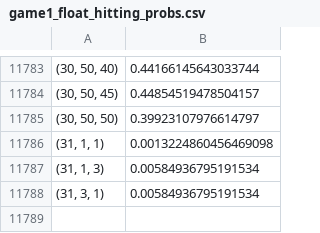
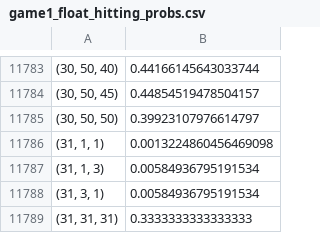
Before and after one commit to 7angel4/3-person-betting-game, a CSV file: game1_two_player/data/game1_float_hitting_probs.csv, drawn as a sheet; only a part is shown, gaps mark what is left out; the diff names each change by its address in the sheet, - before the commit and + after, or states it on an @@ line.

Commit message:
Added more hitting probs

```diff
--- a/game1_two_player/data/game1_float_hitting_probs.csv
+++ b/game1_two_player/data/game1_float_hitting_probs.csv
+row 11789: (31, 31, 31) | 0.3333333333333333
```
Also changed, not shown: 5 other files.
